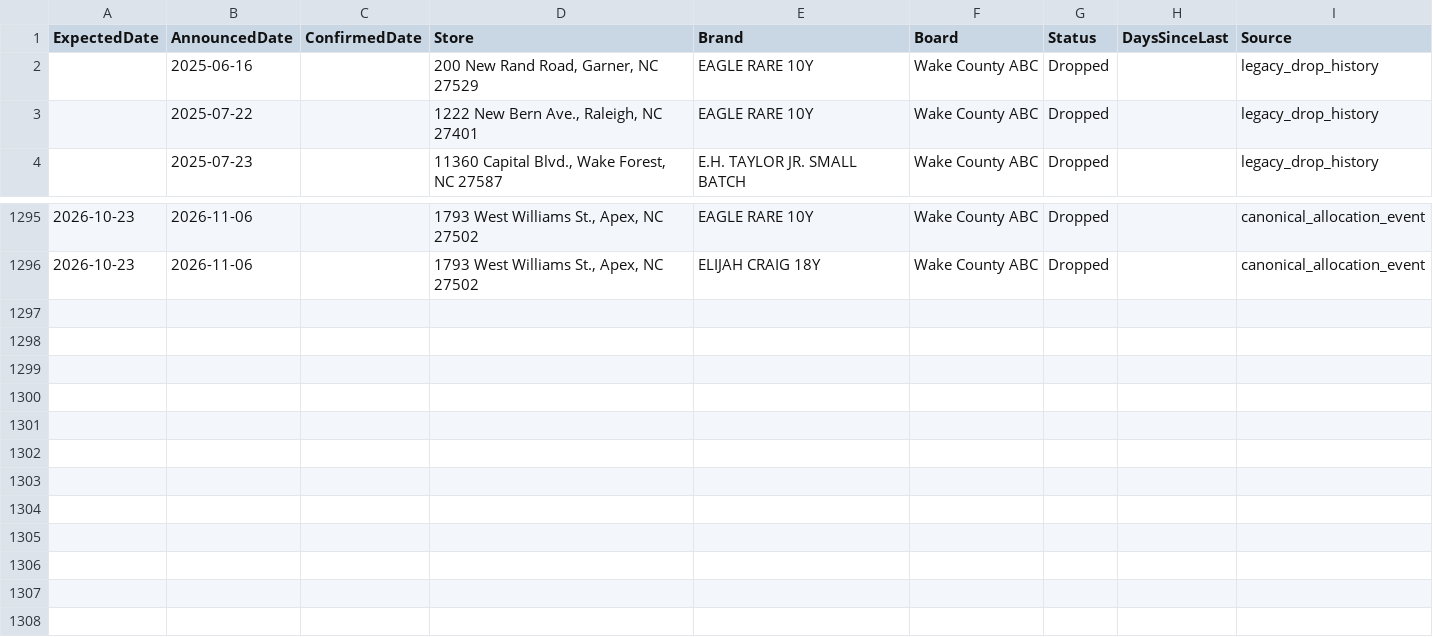
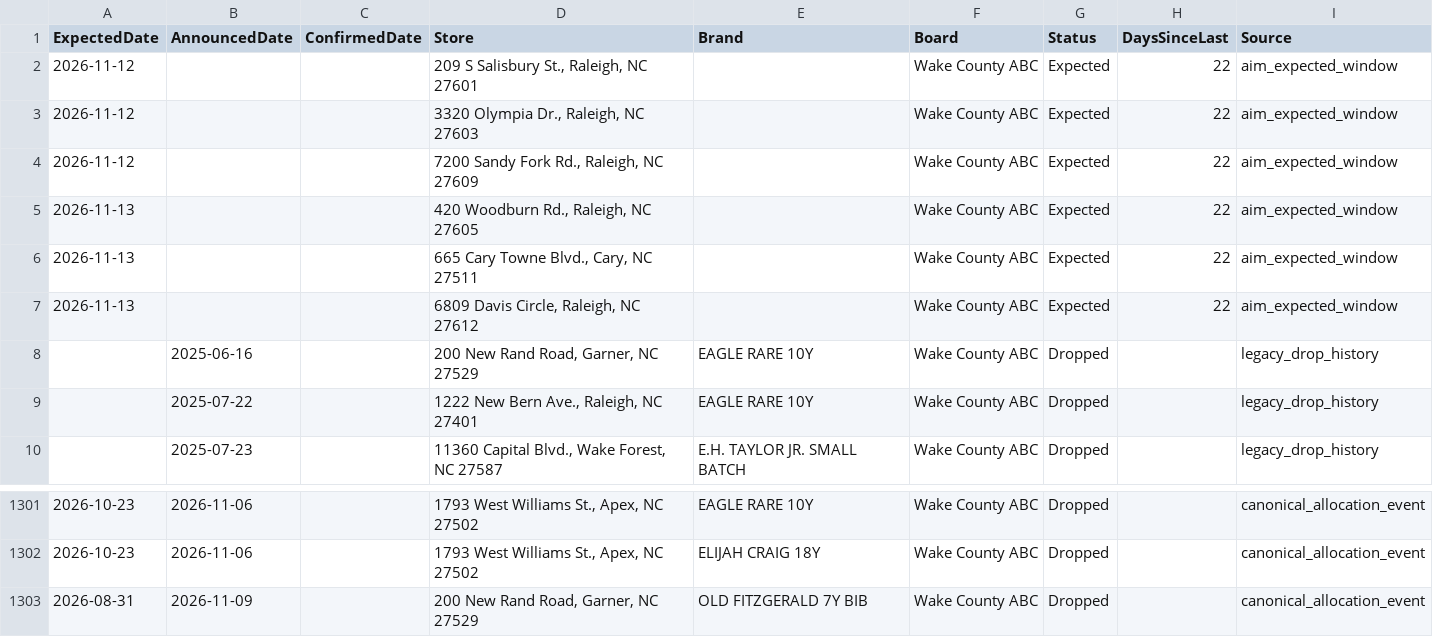
Before and after one commit to bourbonhunter/bourbon-pourcast-frontend, a CSV file: drop_tracker.csv, drawn as a sheet; only a part is shown, gaps mark what is left out; the diff names each change by its address in the sheet, - before the commit and + after, or states it on an @@ line.

```diff
--- a/drop_tracker.csv
+++ b/drop_tracker.csv
+row 2: 2026-11-12 |  |  | 209 S Salisbury St., Raleigh, NC 27601 |  | Wake County ABC | Expected | 22 | aim_expected_window
+row 3: 2026-11-12 |  |  | 3320 Olympia Dr., Raleigh, NC 27603 |  | Wake County ABC | Expected | 22 | aim_expected_window
+row 4: 2026-11-12 |  |  | 7200 Sandy Fork Rd., Raleigh, NC 27609 |  | Wake County ABC | Expected | 22 | aim_expected_window
+row 5: 2026-11-13 |  |  | 420 Woodburn Rd., Raleigh, NC 27605 |  | Wake County ABC | Expected | 22 | aim_expected_window
+row 6: 2026-11-13 |  |  | 665 Cary Towne Blvd., Cary, NC 27511 |  | Wake County ABC | Expected | 22 | aim_expected_window
+row 7: 2026-11-13 |  |  | 6809 Davis Circle, Raleigh, NC 27612 |  | Wake County ABC | Expected | 22 | aim_expected_window
+row 1303: 2026-08-31 | 2026-11-09 |  | 200 New Rand Road, Garner, NC 27529 | OLD FITZGERALD 7Y BIB | Wake County ABC | Dropped |  | canonical_allocation_event
```
Also changed, not shown: drop_history.csv, 7 other files.
